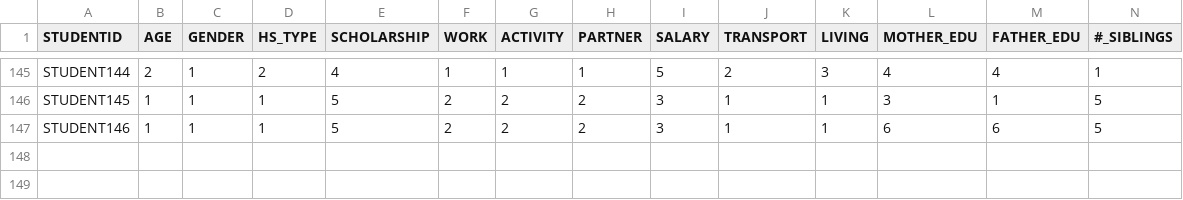
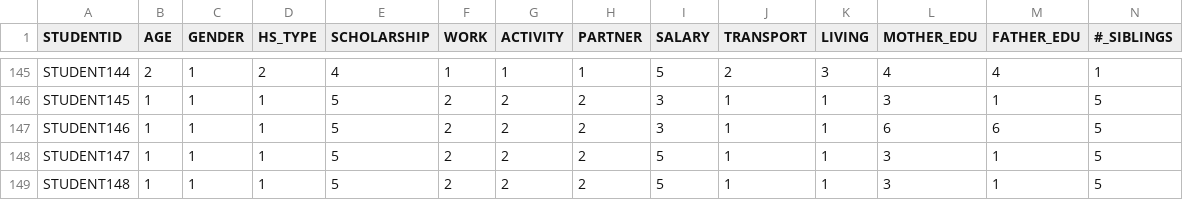
Before and after one commit to BeatrisFD/20261_fatec_ipi_pbdi_p2, a CSV file: student_prediction.csv, drawn as a sheet; only a part is shown, gaps mark what is left out; rows hold the shown columns only; the diff names each change by its address in the sheet, - before the commit and + after, or states it on an @@ line.

```diff
--- a/student_prediction.csv
+++ b/student_prediction.csv
+row 148: STUDENT147 | 1 | 1 | 1 | 5 | 2 | 2 | 2 | 5 | 1 | 1 | 3 | 1 | 5
+row 149: STUDENT148 | 1 | 1 | 1 | 5 | 2 | 2 | 2 | 5 | 1 | 1 | 3 | 1 | 5
```
Also changed, not shown: 1 other file.
